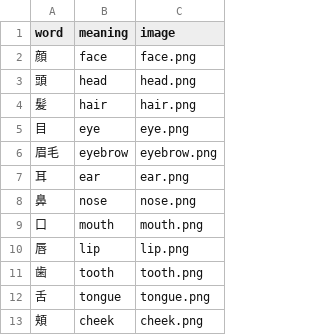
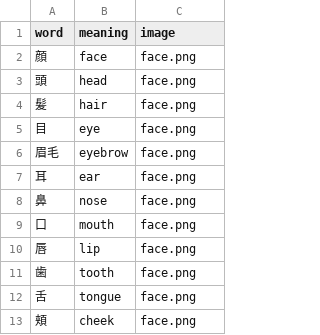
Before and after one commit to k2poo/word-app, a CSV file: lists/顔.csv, drawn as a sheet.

Commit message:
Add files via upload

```diff
--- a/lists/顔.csv
+++ b/lists/顔.csv
@@ -2,12 +2,12 @@
 顔,face,face.png
-頭,head,head.png
-髪,hair,hair.png
-目,eye,eye.png
-眉毛,eyebrow,eyebrow.png
-耳,ear,ear.png
-鼻,nose,nose.png
-口,mouth,mouth.png
-唇,lip,lip.png
-歯,tooth,tooth.png
-舌,tongue,tongue.png
-頬,cheek,cheek.png
+頭,head,face.png
+髪,hair,face.png
+目,eye,face.png
+眉毛,eyebrow,face.png
+耳,ear,face.png
+鼻,nose,face.png
+口,mouth,face.png
+唇,lip,face.png
+歯,tooth,face.png
+舌,tongue,face.png
+頬,cheek,face.png
```
